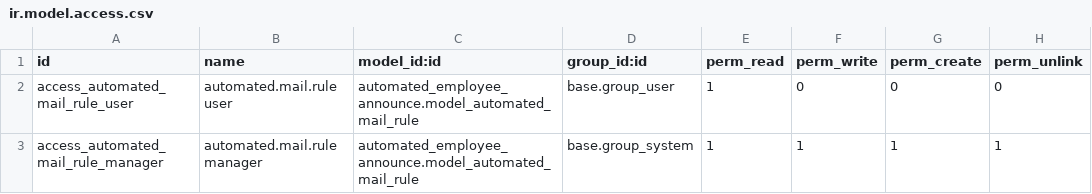
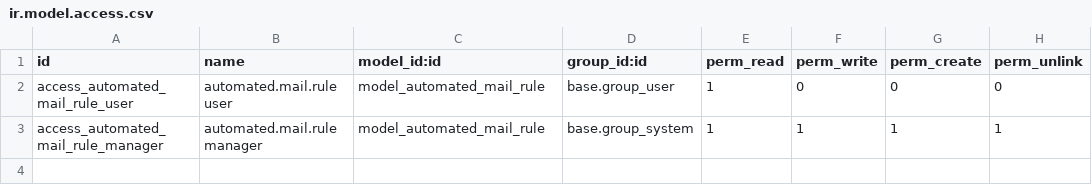
Before and after one commit to renbran/FINAL-ODOO-APPS, a CSV file: automated_employee_announce/security/ir.model.access.csv, drawn as a sheet.

Commit message:
fix: Correct external ID references in security CSV file
- Remove module prefix from model external IDs
- Use model_automated_mail_rule instead of automated_employee_announce.model_automated_mail_rule
- This fixes the module installation error

```diff
--- a/automated_employee_announce/security/ir.model.access.csv
+++ b/automated_employee_announce/security/ir.model.access.csv
@@ -1,3 +1,3 @@
 id,name,model_id:id,group_id:id,perm_read,perm_write,perm_create,perm_unlink
-access_automated_mail_rule_user,automated.mail.rule user,automated_employee_announce.model_automated_mail_rule,base.group_user,1,0,0,0
-access_automated_mail_rule_manager,automated.mail.rule manager,automated_employee_announce.model_automated_mail_rule,base.group_system,1,1,1,1
+access_automated_mail_rule_user,automated.mail.rule user,model_automated_mail_rule,base.group_user,1,0,0,0
+access_automated_mail_rule_manager,automated.mail.rule manager,model_automated_mail_rule,base.group_system,1,1,1,1
```
